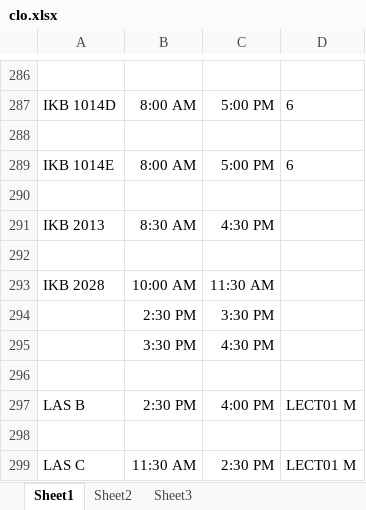
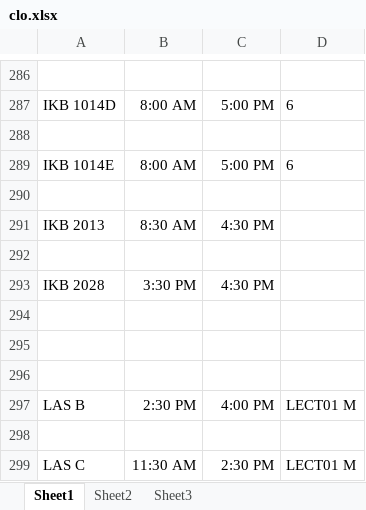
Before and after one commit to jhanperera/ClassOpsLogCreator, an Excel workbook: clo.xlsx, sheet Sheet1, drawn as a sheet; only a part is shown, gaps mark what is left out; values as stored, in another font and other column widths than the file's, no borders; the diff names each change by its address in the sheet, - before the commit and + after, or states it on an @@ line.

```diff
--- a/clo.xlsx (sheet Sheet1)
+++ b/clo.xlsx (sheet Sheet1)
-B293: 10:00 AM
+B293: 3:30 PM
-C293: 11:30 AM
+C293: 4:30 PM
-row 294:  | 2:30 PM | 3:30 PM
+row 294: (empty)
-row 295:  | 3:30 PM | 4:30 PM
+row 295: (empty)
```
Also changed, not shown: 3 other files.
